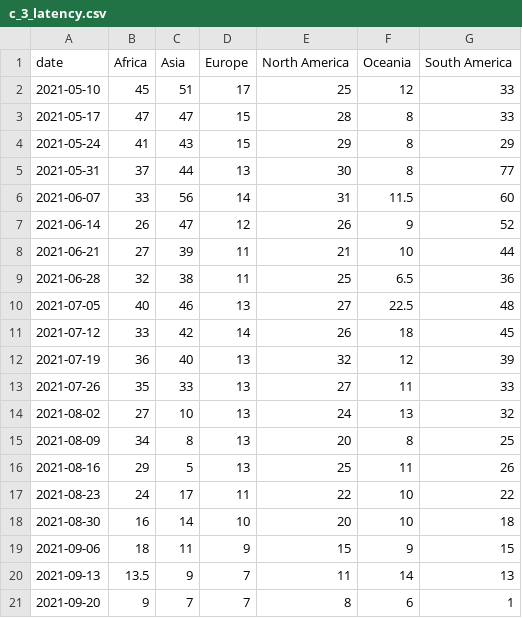
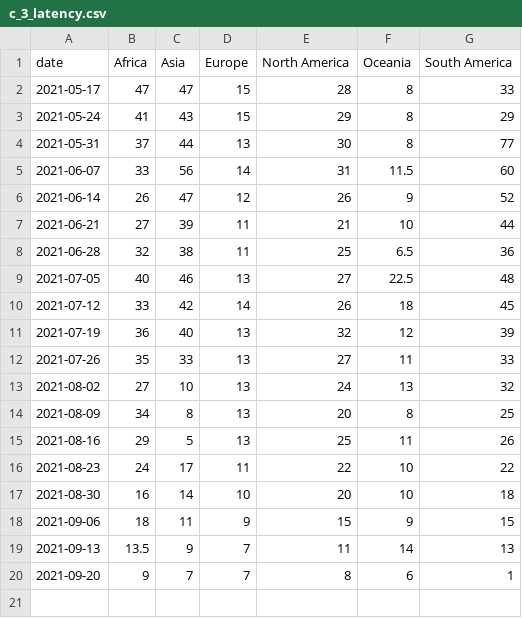
Before and after one commit to rockfound/ppi-flourish-charts, a CSV file: data/c_3_latency.csv, drawn as a sheet; the diff names each change by its address in the sheet, - before the commit and + after, or states it on an @@ line.

```diff
--- a/data/c_3_latency.csv
+++ b/data/c_3_latency.csv
-row 2: 2021-05-10 | 45 | 51 | 17 | 25 | 12 | 33
```
Also changed, not shown: data/archetype_box_whisker.csv, data/c_1_volume_cases_sequences_vaccinations.csv, 2 other files.
